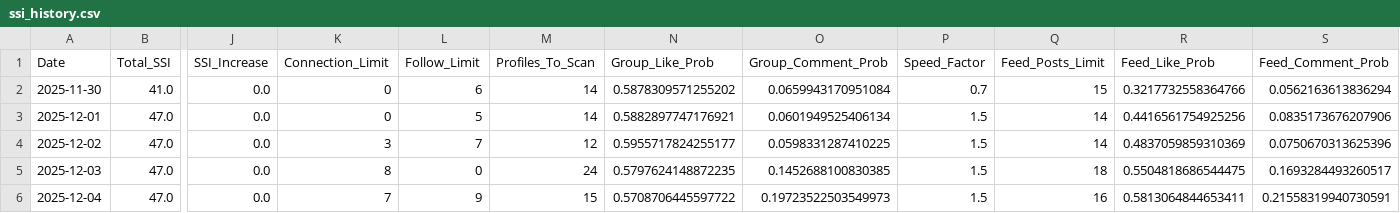
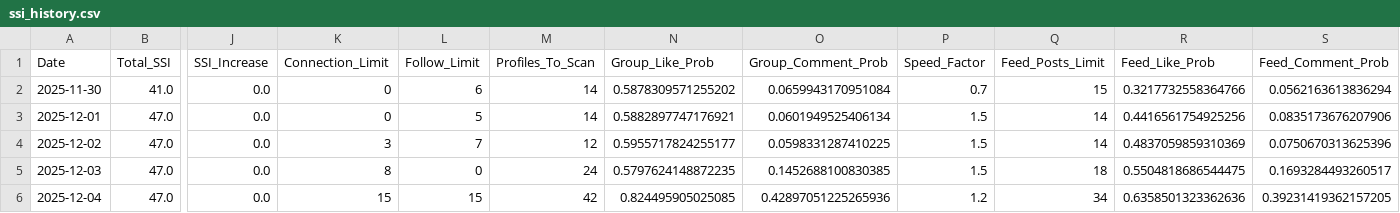
Before and after one commit to casamentopedrogabi/linkedin-bot, a CSV file: ssi_history.csv, drawn as a sheet; only a part is shown, gaps mark what is left out; the diff names each change by its address in the sheet, - before the commit and + after, or states it on an @@ line.

```diff
--- a/ssi_history.csv
+++ b/ssi_history.csv
-K6 (Connection_Limit): 7
+K6 (Connection_Limit): 15
-L6 (Follow_Limit): 9
+L6 (Follow_Limit): 15
-M6 (Profiles_To_Scan): 15
+M6 (Profiles_To_Scan): 42
-N6 (Group_Like_Prob): 0.5708706445597722
+N6 (Group_Like_Prob): 0.824495905025085
-O6 (Group_Comment_Prob): 0.19723522503549973
+O6 (Group_Comment_Prob): 0.42897051225265936
-P6 (Speed_Factor): 1.5
+P6 (Speed_Factor): 1.2
-Q6 (Feed_Posts_Limit): 16
+Q6 (Feed_Posts_Limit): 34
-R6 (Feed_Like_Prob): 0.5813064844653411
+R6 (Feed_Like_Prob): 0.6358501323362636
-S6 (Feed_Comment_Prob): 0.21558319940730591
+S6 (Feed_Comment_Prob): 0.39231419362157205
```
Also changed, not shown: 4 other files.
